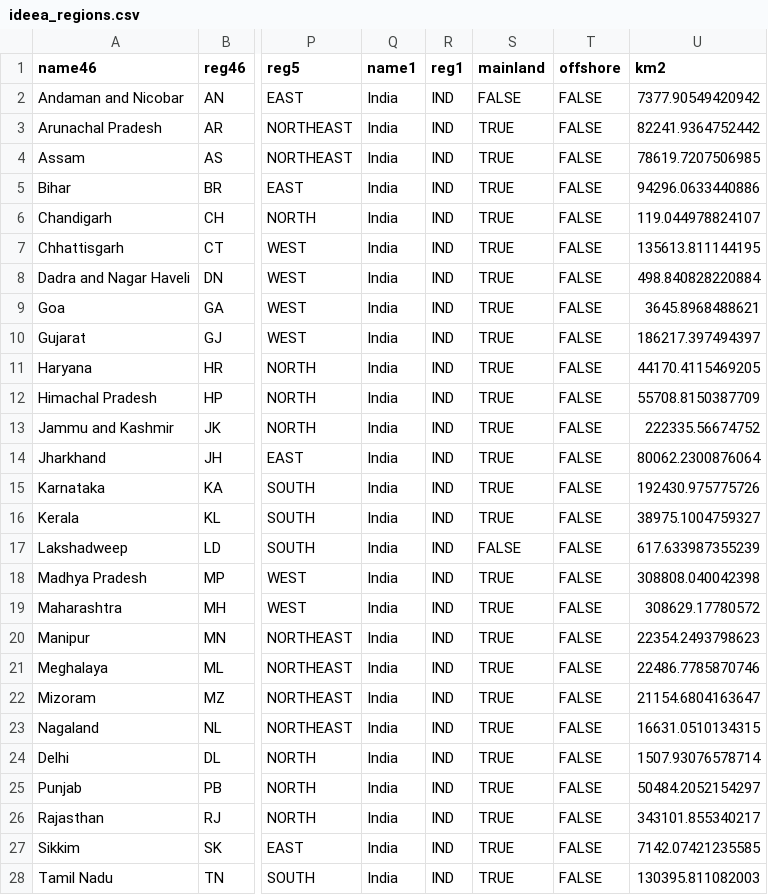
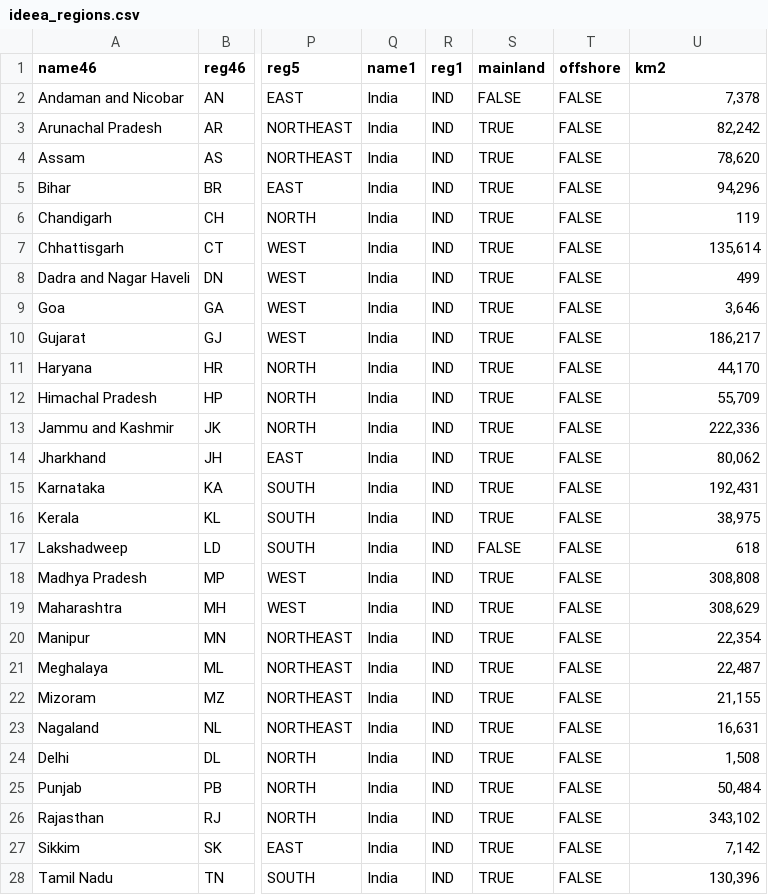
Before and after one commit to ananya-2514/IDEEA, a CSV file: data/ideea_regions.csv, drawn as a sheet; only a part is shown, gaps mark what is left out; the diff covers the shown part only; the diff names each change by its address in the sheet, - before the commit and + after, or states it on an @@ line.

Commit message:
data-files

```diff
--- a/data/ideea_regions.csv
+++ b/data/ideea_regions.csv
-U2 (km2): 7377.90549420942
+U2 (km2): 7,378
-U3 (km2): 82241.9364752442
+U3 (km2): 82,242
-U4 (km2): 78619.7207506985
+U4 (km2): 78,620
-U5 (km2): 94296.0633440886
+U5 (km2): 94,296
-U6 (km2): 119.044978824107
+U6 (km2): 119
-U7 (km2): 135613.811144195
+U7 (km2): 135,614
-U8 (km2): 498.840828220884
+U8 (km2): 499
-U9 (km2): 3645.8968488621
+U9 (km2): 3,646
-U10 (km2): 186217.397494397
+U10 (km2): 186,217
-U11 (km2): 44170.4115469205
+U11 (km2): 44,170
-U12 (km2): 55708.8150387709
+U12 (km2): 55,709
-U13 (km2): 222335.56674752
+U13 (km2): 222,336
-U14 (km2): 80062.2300876064
+U14 (km2): 80,062
-U15 (km2): 192430.975775726
+U15 (km2): 192,431
-U16 (km2): 38975.1004759327
+U16 (km2): 38,975
-U17 (km2): 617.633987355239
+U17 (km2): 618
-U18 (km2): 308808.040042398
+U18 (km2): 308,808
-U19 (km2): 308629.17780572
+U19 (km2): 308,629
-U20 (km2): 22354.2493798623
+U20 (km2): 22,354
-U21 (km2): 22486.7785870746
+U21 (km2): 22,487
-U22 (km2): 21154.6804163647
+U22 (km2): 21,155
-U23 (km2): 16631.0510134315
+U23 (km2): 16,631
-U24 (km2): 1507.93076578714
+U24 (km2): 1,508
-U25 (km2): 50484.2052154297
+U25 (km2): 50,484
-U26 (km2): 343101.855340217
+U26 (km2): 343,102
-U27 (km2): 7142.07421235585
+U27 (km2): 7,142
-U28 (km2): 130395.811082003
+U28 (km2): 130,396
```
Also changed, not shown: 37 edited cells elsewhere in this file, 6 other files.
